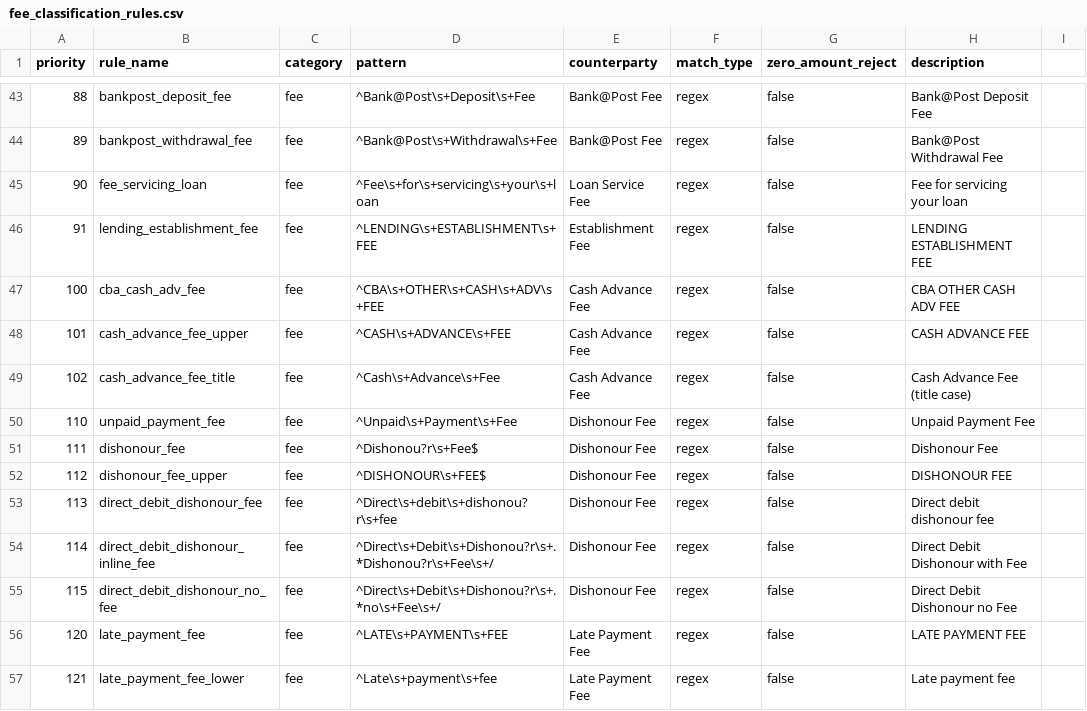
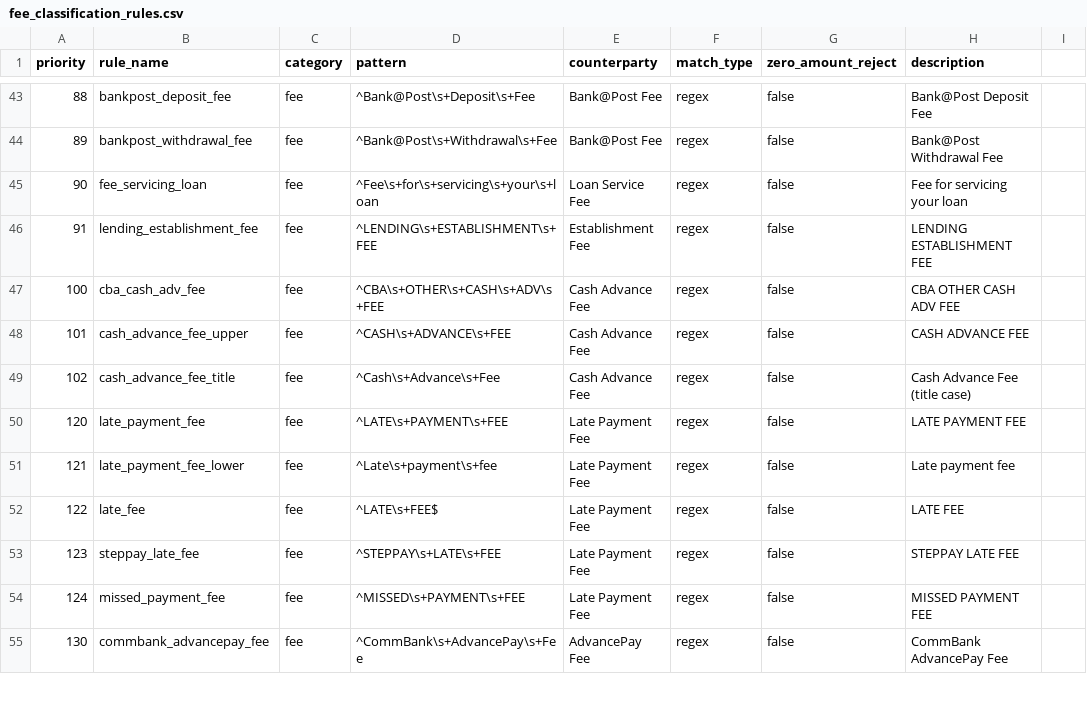
Before and after one commit to EliamZhang/ServiFlow-AI, a CSV file: fee_classification_eigine/resources/fee_classification_rules.csv, drawn as a sheet; only a part is shown, gaps mark what is left out; the shorter side is filled out with more unchanged rows.

```diff
--- a/fee_classification_eigine/resources/fee_classification_rules.csv
+++ b/fee_classification_eigine/resources/fee_classification_rules.csv
@@ -49,8 +49,2 @@ priority,rule_name,category,pattern,counterparty,match_type,zero_amount_reject,d
 102,cash_advance_fee_title,fee,^Cash\s+Advance\s+Fee,Cash Advance Fee,regex,false,"Cash Advance Fee (title case)"
-110,unpaid_payment_fee,fee,^Unpaid\s+Payment\s+Fee,Dishonour Fee,regex,false,"Unpaid Payment Fee"
-111,dishonour_fee,fee,^Dishonou?r\s+Fee$,Dishonour Fee,regex,false,"Dishonour Fee"
-112,dishonour_fee_upper,fee,^DISHONOUR\s+FEE$,Dishonour Fee,regex,false,"DISHONOUR FEE"
-113,direct_debit_dishonour_fee,fee,^Direct\s+debit\s+dishonou?r\s+fee,Dishonour Fee,regex,false,"Direct debit dishonour fee"
-114,direct_debit_dishonour_inline_fee,fee,^Direct\s+Debit\s+Dishonou?r\s+.*Dishonou?r\s+Fee\s+/,Dishonour Fee,regex,false,"Direct Debit Dishonour with Fee"
-115,direct_debit_dishonour_no_fee,fee,^Direct\s+Debit\s+Dishonou?r\s+.*no\s+Fee\s+/,Dishonour Fee,regex,false,"Direct Debit Dishonour no Fee"
 120,late_payment_fee,fee,^LATE\s+PAYMENT\s+FEE,Late Payment Fee,regex,false,"LATE PAYMENT FEE"
```
Also changed, not shown: 6 other files.
